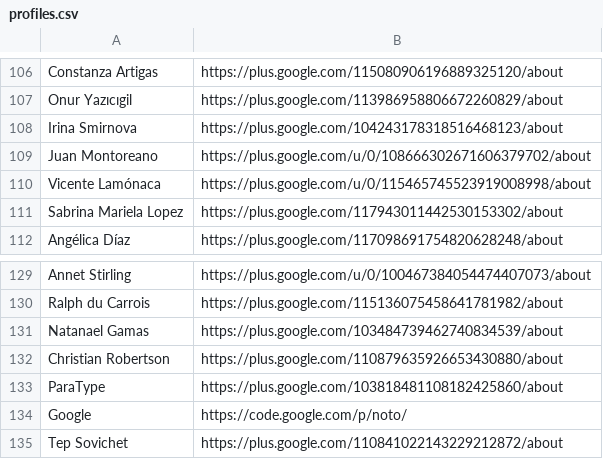
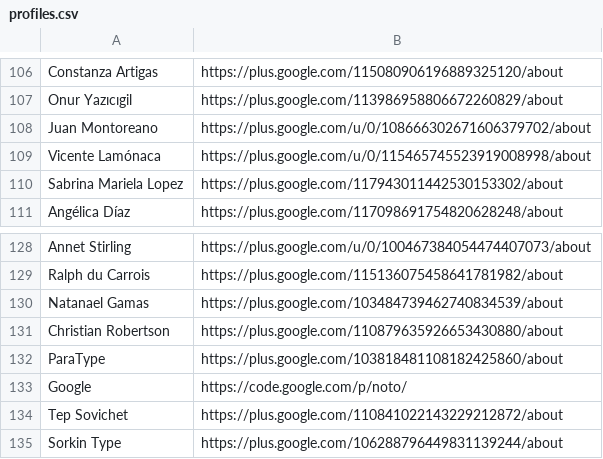
Before and after one commit to googlefonts/googlefontsdirectory-old, a CSV file: designers/profiles.csv, drawn as a sheet; only a part is shown, gaps mark what is left out; removed rows and columns are numbered as before the commit, all else as after; the diff names each change by its address in the sheet, - before the commit and + after, or states it on an @@ line.

Commit message:
Adding Sorkin Type link

```diff
--- a/designers/profiles.csv
+++ b/designers/profiles.csv
-row 108: Irina Smirnova | https://plus.google.com/104243178318516468123/about
+row 135: Sorkin Type | https://plus.google.com/106288796449831139244/about
```
